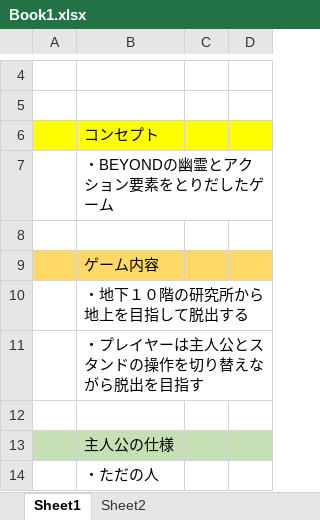
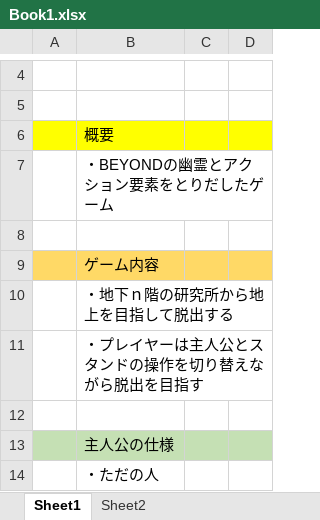
Before and after one commit to aluuuuuuuuuu/ProjectD, an Excel workbook: Book1.xlsx, sheet Sheet1, drawn as a sheet; only a part is shown, gaps mark what is left out; values as stored, in another font and other column widths than the file's, no borders; charts and pictures not drawn; the diff names each change by its address in the sheet, - before the commit and + after, or states it on an @@ line.

```diff
--- a/Book1.xlsx (sheet Sheet1)
+++ b/Book1.xlsx (sheet Sheet1)
-B6: コンセプト
+B6: 概要
-B10: ・地下１０階の研究所から地上を目指して脱出する
+B10: ・地下ｎ階の研究所から地上を目指して脱出する
```
Also changed, not shown: 13 other files.
